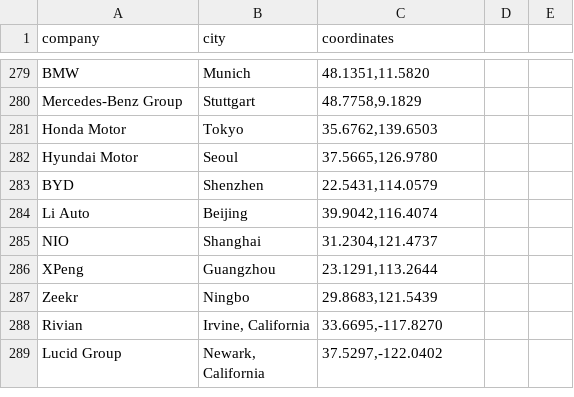
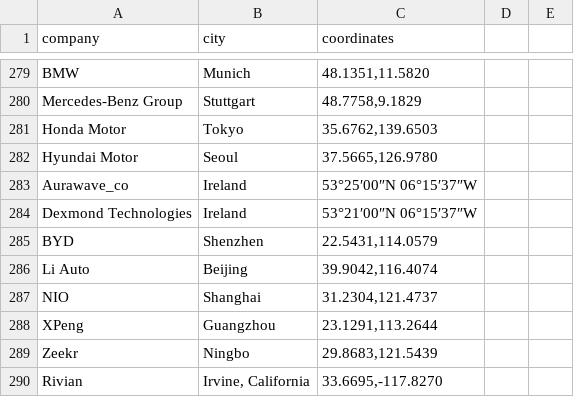
Before and after one commit to Dexmond-Technologies/nuclearwar, a CSV file: companies_global.csv, drawn as a sheet; only a part is shown, gaps mark what is left out; the shorter side is filled out with more unchanged rows.

```diff
--- a/companies_global.csv
+++ b/companies_global.csv
@@ -282,2 +282,4 @@ Honda Motor,"Tokyo","35.6762,139.6503"
 Hyundai Motor,"Seoul","37.5665,126.9780"
+Aurawave_co,"Ireland","53°25′00″N 06°15′37″W"
+Dexmond Technologies,"Ireland","53°21′00″N 06°15′37″W"
 BYD,"Shenzhen","22.5431,114.0579"
```
Also changed, not shown: 1 other file.
